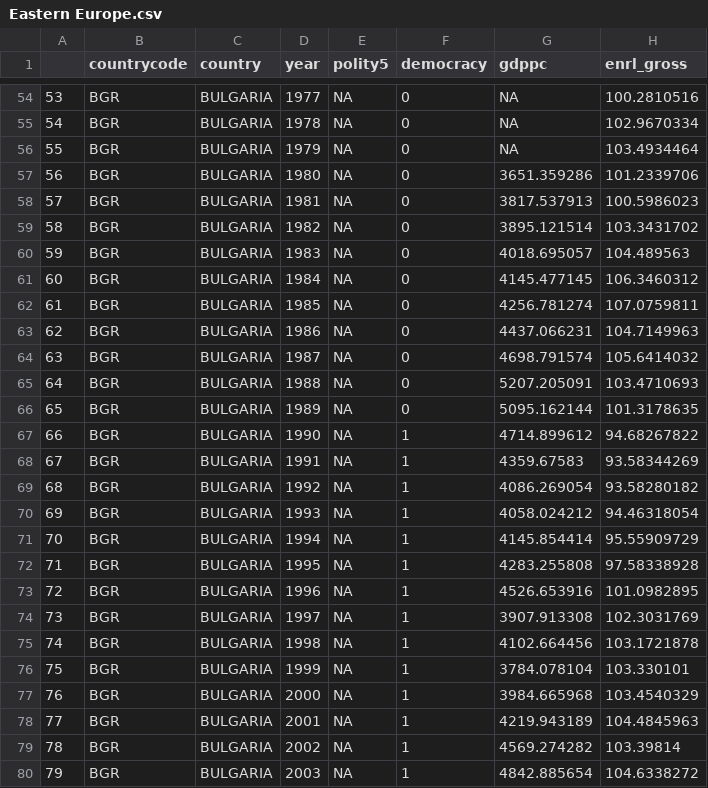
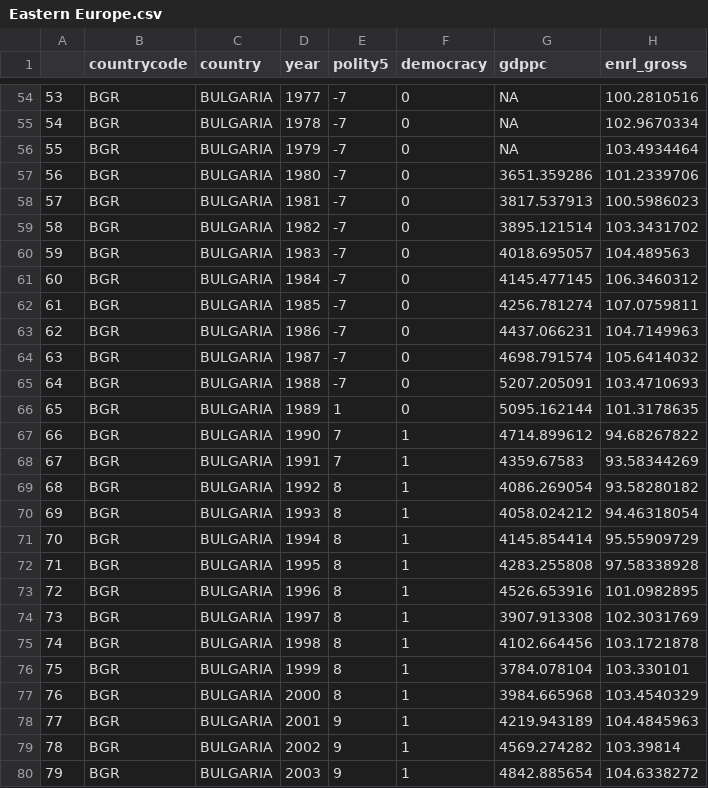
Before and after one commit to DrFloReiche/PO3B3, a CSV file: files/Downloads/Eastern Europe.csv, drawn as a sheet; only a part is shown, gaps mark what is left out; the diff covers the shown part only; the diff names each change by its address in the sheet, - before the commit and + after, or states it on an @@ line.

```diff
--- a/files/Downloads/Eastern Europe.csv
+++ b/files/Downloads/Eastern Europe.csv
-E54:E65 (polity5): NA
+E54:E65 (polity5): -7
-E66 (polity5): NA
+E66 (polity5): 1
-E67:E68 (polity5): NA
+E67:E68 (polity5): 7
-E69:E77 (polity5): NA
+E69:E77 (polity5): 8
-E78:E80 (polity5): NA
+E78:E80 (polity5): 9
```
Also changed, not shown: 110 edited cells elsewhere in this file, files/Downloads/Africa.csv, files/Downloads/Latin America.csv, 26 other files.
